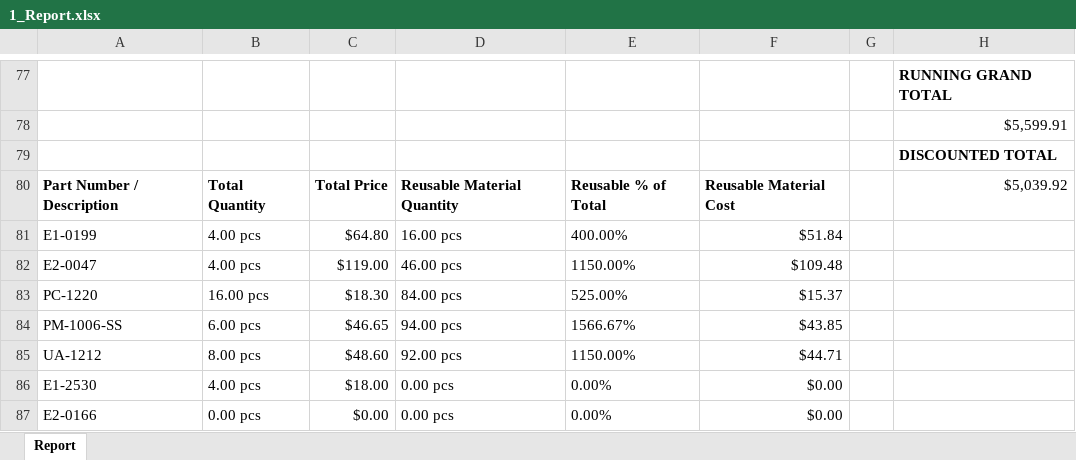
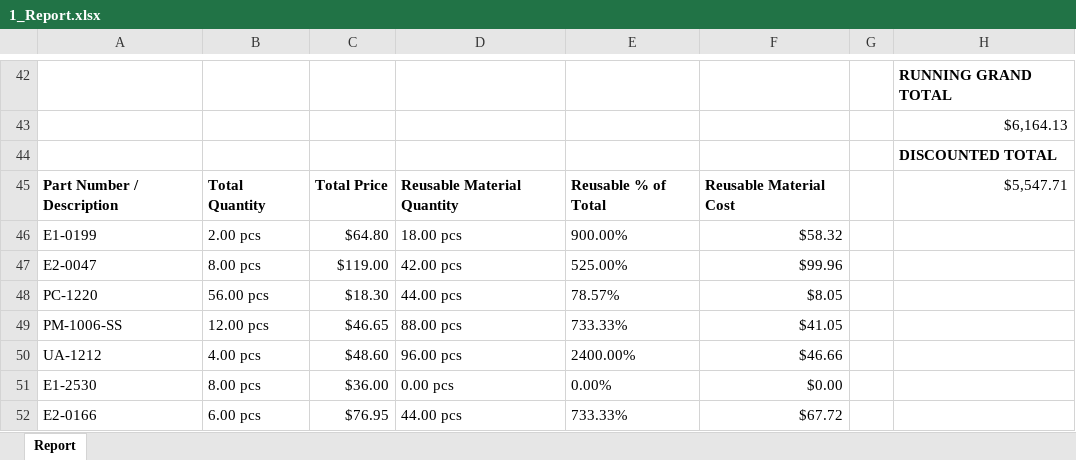
Before and after one commit to anthonyw298/Estimation, an Excel workbook: projects/1_Report.xlsx, sheet Report, drawn as a sheet; only a part is shown, gaps mark what is left out; values as stored, in another font and other column widths than the file's, no borders; addresses are those after the commit; the diff covers the shown part only; the diff names each change by its address in the sheet, - before the commit and + after, or states it on an @@ line.

```diff
--- a/projects/1_Report.xlsx (sheet Report)
+++ b/projects/1_Report.xlsx (sheet Report)
-H43: $5,599.91
+H43: $6,164.13
-H45: $5,039.92
+H45: $5,547.71
-B46: 4.00 pcs
+B46: 2.00 pcs
-D46: 16.00 pcs
+D46: 18.00 pcs
-E46: 400.00%
+E46: 900.00%
-F46: $51.84
+F46: $58.32
-B47: 4.00 pcs
+B47: 8.00 pcs
-D47: 46.00 pcs
+D47: 42.00 pcs
-E47: 1150.00%
+E47: 525.00%
-F47: $109.48
+F47: $99.96
-B48: 16.00 pcs
+B48: 56.00 pcs
-D48: 84.00 pcs
+D48: 44.00 pcs
-E48: 525.00%
+E48: 78.57%
-F48: $15.37
+F48: $8.05
-B49: 6.00 pcs
+B49: 12.00 pcs
-D49: 94.00 pcs
+D49: 88.00 pcs
-E49: 1566.67%
+E49: 733.33%
-F49: $43.85
+F49: $41.05
-B50: 8.00 pcs
+B50: 4.00 pcs
-D50: 92.00 pcs
+D50: 96.00 pcs
-E50: 1150.00%
+E50: 2400.00%
-F50: $44.71
+F50: $46.66
-B51: 4.00 pcs
+B51: 8.00 pcs
-C51: $18.00
+C51: $36.00
-B52: 0.00 pcs
+B52: 6.00 pcs
-C52: $0.00
+C52: $76.95
-D52: 0.00 pcs
+D52: 44.00 pcs
-E52: 0.00%
+E52: 733.33%
-F52: $0.00
+F52: $67.72
```
Also changed, not shown: 5 added rows, 40 removed rows, 1 moved row and 81 edited cells elsewhere in this sheet, 6 other files.
